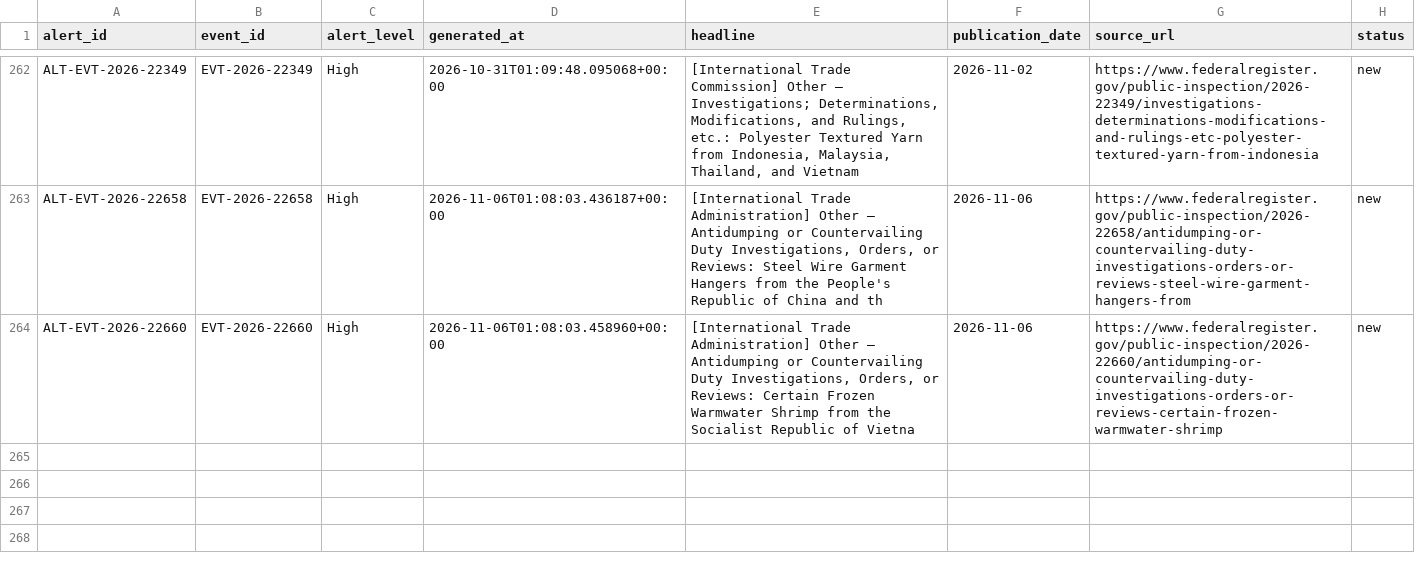
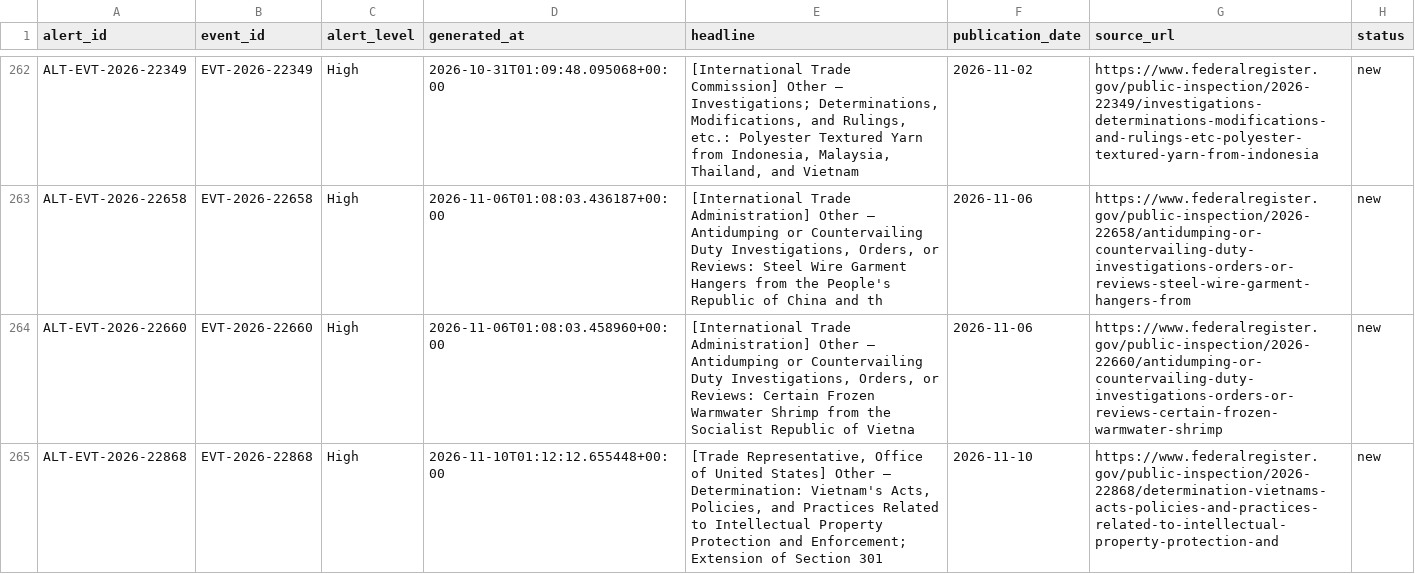
Before and after one commit to huyennguyenthai2409-arch/us-trade-monitor, a CSV file: data/alerts.csv, drawn as a sheet; only a part is shown, gaps mark what is left out; the diff names each change by its address in the sheet, - before the commit and + after, or states it on an @@ line.

```diff
--- a/data/alerts.csv
+++ b/data/alerts.csv
+row 265: ALT-EVT-2026-22868 | EVT-2026-22868 | High | 2026-11-10T01:12:12.655448+00:00 | [Trade Representative, Office of United States] Other — Determination: Vietnam's Acts, Policies, and Practices Related to Intellectual Property Protection and Enforcement; Extension of Section 301 | 2026-11-10 | https://www.federalregister.gov/public-inspection/2026-22868/determination-vietnams-acts-policies-and-practices-related-to-intellectual-property-protection-and | new
```
Also changed, not shown: data/event_company.csv, 8 other files.
